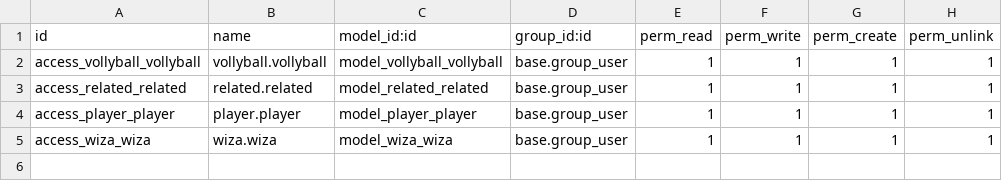
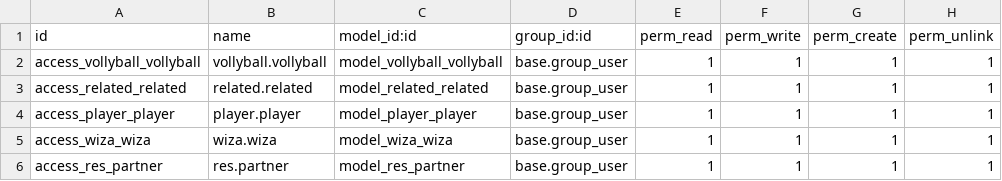
Before and after one commit to DHRUV-ICT/odoo15, a CSV file: dailywork_odoo15/custome_1/vollyball/security/ir.model.access.csv, drawn as a sheet.

Commit message:
[ADD] orm methods-vollyball and rental --name_get,search,default,onchange,constrain,inheritance

```diff
--- a/dailywork_odoo15/custome_1/vollyball/security/ir.model.access.csv
+++ b/dailywork_odoo15/custome_1/vollyball/security/ir.model.access.csv
@@ -5 +5,2 @@ access_player_player,player.player,model_player_player,base.group_user,1,1,1,1
 access_wiza_wiza,wiza.wiza,model_wiza_wiza,base.group_user,1,1,1,1
+access_res_partner,res.partner,model_res_partner,base.group_user,1,1,1,1
```
Also changed, not shown: dailywork_odoo15/custome_1/rental_management/security/ir.model.access.csv, 19 other files.
